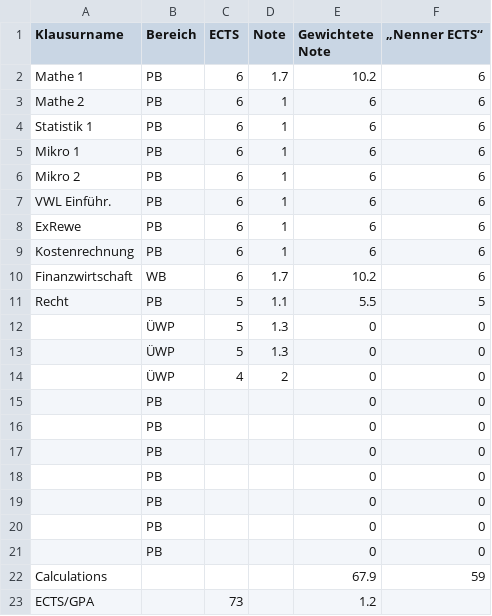
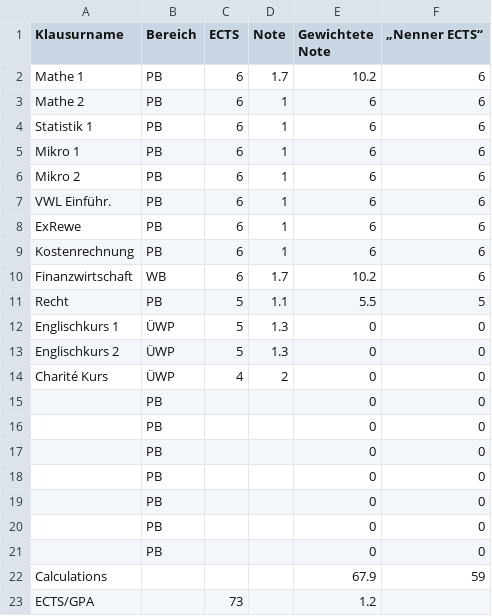
Before and after one commit to moukabar/testrepo, a CSV file: Exams_Humboldt.csv, drawn as a sheet.

```diff
--- a/Exams_Humboldt.csv
+++ b/Exams_Humboldt.csv
@@ -11,5 +11,5 @@ Finanzwirtschaft,WB,6,1.7,10.2,6,
 Recht,PB,5,1.1,5.5,5,
-,ÜWP,5,1.3,0,0,
-,ÜWP,5,1.3,0,0,
-,ÜWP,4,2,0,0,
+Englischkurs 1,ÜWP,5,1.3,0,0,
+Englischkurs 2,ÜWP,5,1.3,0,0,
+Charité Kurs,ÜWP,4,2,0,0,
 ,PB,,,0,0,
```
Also changed, not shown: 2 other files.
